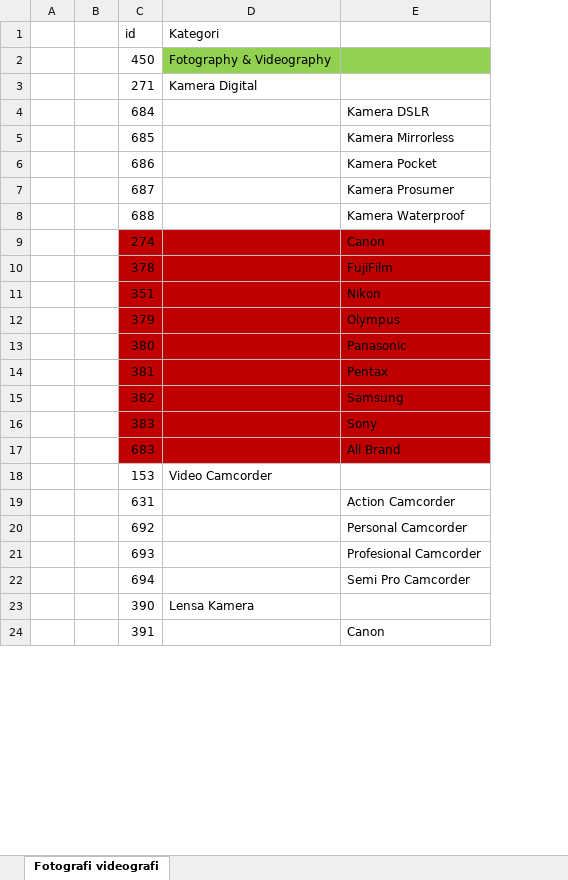
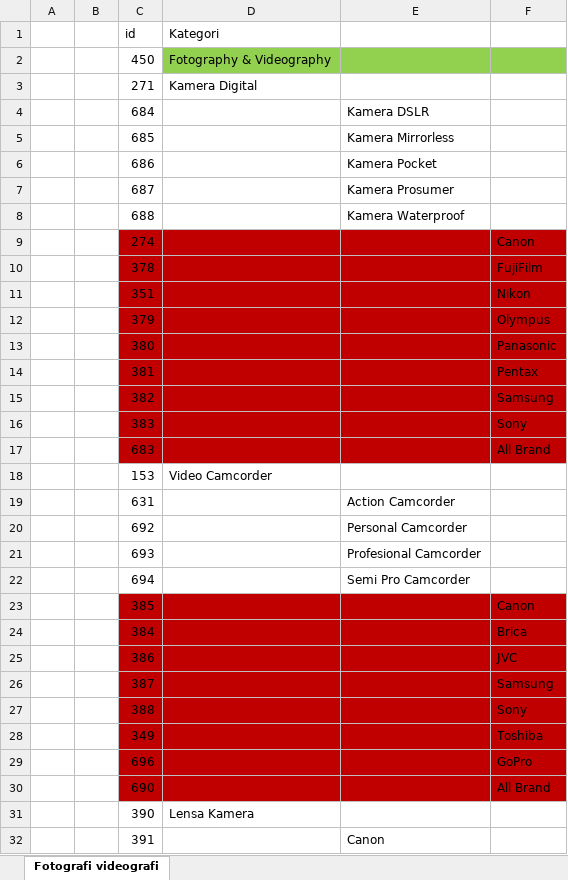
Before and after one commit to wahyudiansyah01/kliknklik-repo, an Excel workbook: htmlbox pro/leftcolumn/Fotografi videografi.xlsx, sheet Fotografi videografi, drawn as a sheet; only a part is shown; values as stored, in another font and other column widths than the file's, no borders; the diff names each change by its address in the sheet, - before the commit and + after, or states it on an @@ line.

Commit message:
data menu fotografi
mendapat tambahan top brand

```diff
--- a/htmlbox pro/leftcolumn/Fotografi videografi.xlsx (sheet Fotografi videografi)
+++ b/htmlbox pro/leftcolumn/Fotografi videografi.xlsx (sheet Fotografi videografi)
+column F, rows 9-17: Canon | FujiFilm | Nikon | Olympus | Panasonic | Pentax | Samsung | Sony | All Brand
-E9: Canon
+E9: (empty)
-E10: FujiFilm
+E10: (empty)
-E11: Nikon
+E11: (empty)
-E12: Olympus
+E12: (empty)
-E13: Panasonic
+E13: (empty)
-E14: Pentax
+E14: (empty)
-E15: Samsung
+E15: (empty)
-E16: Sony
+E16: (empty)
-E17: All Brand
+E17: (empty)
+row 23:  |  | 385 |  |  | Canon
+row 24:  |  | 384 |  |  | Brica
+row 25:  |  | 386 |  |  | JVC
+row 26:  |  | 387 |  |  | Samsung
+row 27:  |  | 388 |  |  | Sony
+row 28:  |  | 349 |  |  | Toshiba
+row 29:  |  | 696 |  |  | GoPro
+row 30:  |  | 690 |  |  | All Brand
```
